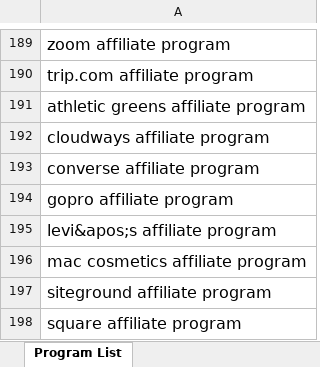
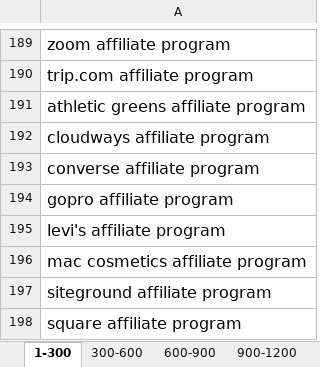
Before and after one commit to tiendungkid/uppromote-perplexity, an Excel workbook: resources/origin/keyword.xlsx, sheet 1-300, drawn as a sheet; only a part is shown, gaps mark what is left out; values as stored, in another font and other column widths than the file's, no borders; the diff covers the shown part only; the diff names each change by its address in the sheet, - before the commit and + after, or states it on an @@ line.

```diff
--- a/resources/origin/keyword.xlsx (sheet 1-300)
+++ b/resources/origin/keyword.xlsx (sheet 1-300)
-sheet tab: Program List
+sheet tab: 1-300
+sheet tab: 300-600
+sheet tab: 600-900
+sheet tab: 900-1200
-A195: levi&apos;s affiliate program
+A195: levi's affiliate program
```
Also changed, not shown: 1691 removed rows and 7 edited cells elsewhere in this sheet, other sheet tabs, 5 other files.
